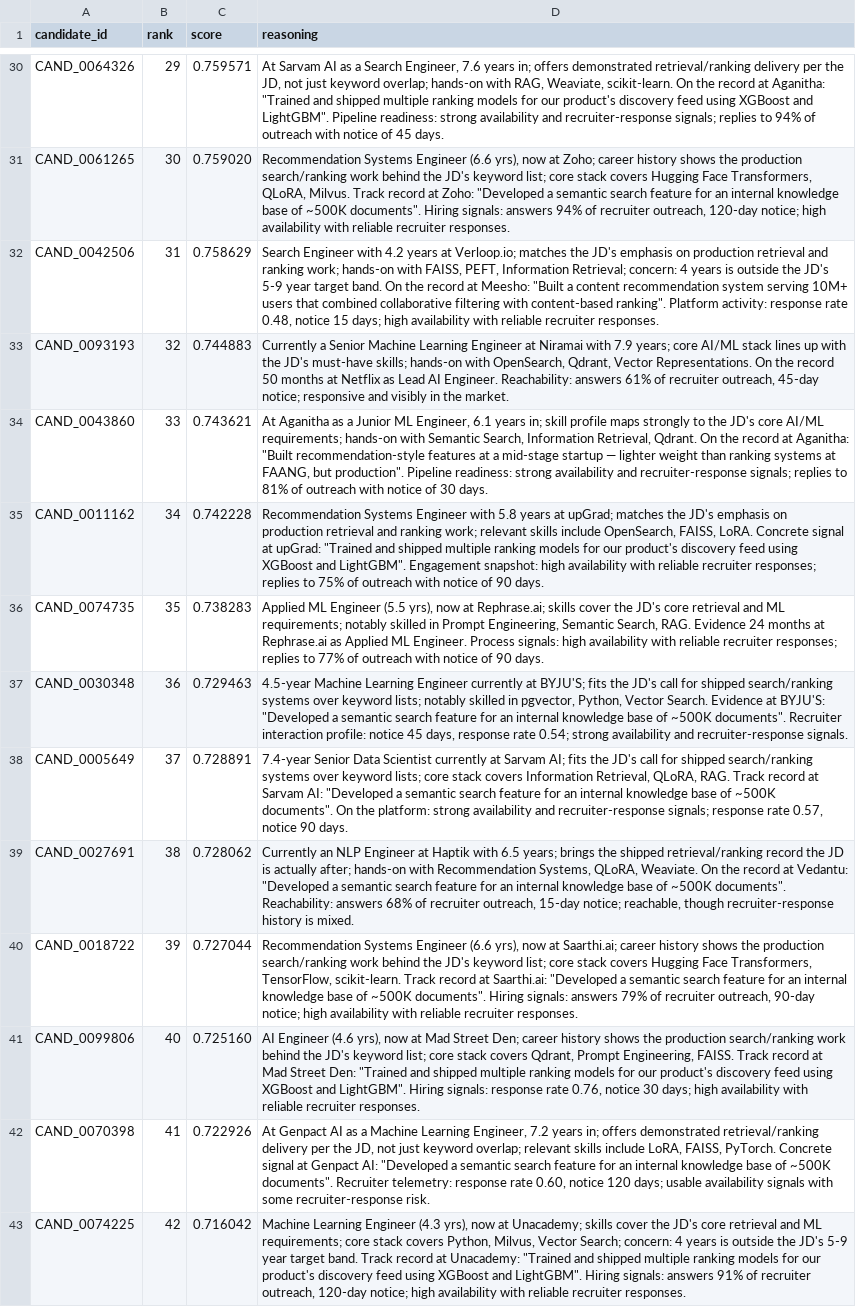
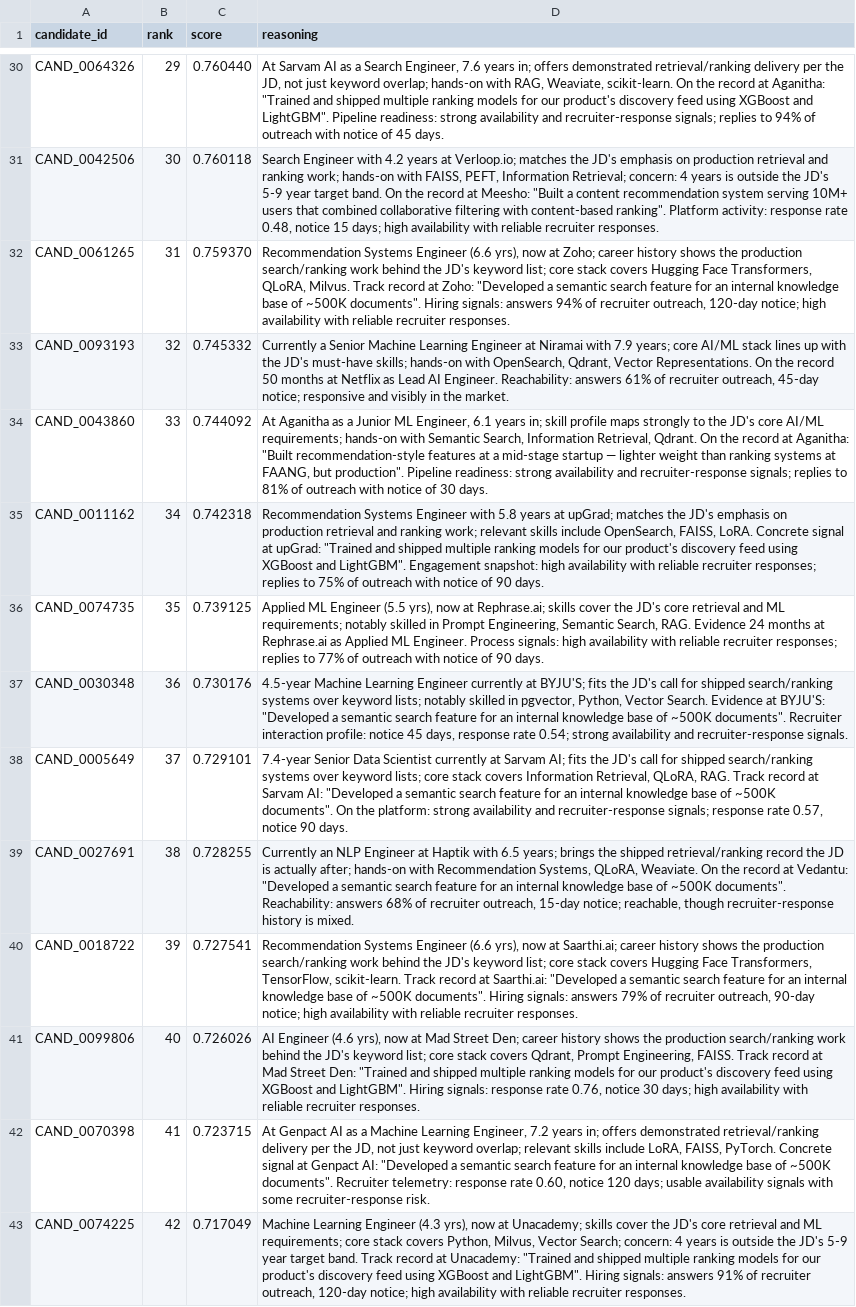
Before and after one commit to bansalbhunesh/redrob-hirefit-ranker, a CSV file: submission.csv, drawn as a sheet; only a part is shown, gaps mark what is left out; removed rows and columns are numbered as before the commit, all else as after; the diff covers the shown part only; the diff names each change by its address in the sheet, - before the commit and + after, or states it on an @@ line.

Commit message:
fix: make submission.csv byte-reproducible across CPU counts (pin BLAS threads)
The committed golden (6b284271) was minted on a many-thread host; a clean
--cpus=2 Docker reproduction produced a different but still deterministic
ranking (fdfd3f35) because numpy/BLAS float-reduction order is not bitwise
stable across thread counts (16 near-tie placements moved; honeypots still 0/53;
99/100 normalized scores shifted in the 6th decimal).

- Pin OPENBLAS/OMP/MKL/NUMEXPR_NUM_THREADS=1 in the Dockerfile and at the top of
  rank.py (before numpy/bm25s import) so output is CPU-count-independent.
- Regenerate submission.csv inside the pinned image; roll golden hash to
  fdfd3f35 in tests/test_submission_gate.py and docs/metrics_manifest.json.
- Verified byte-identical output at --cpus=2, --cpus=4, and serial vs parallel
  workers; add docs/reproducibility_notes.md.

Suite: 163 passed, 0 skipped. 2K-slice golden unchanged (thread-insensitive).

```diff
--- a/submission.csv
+++ b/submission.csv
-C30 (score): 0.759571
+C30 (score): 0.760440
-row 31: CAND_0061265 | 30 | 0.759020 | Recommendation Systems Engineer (6.6 yrs), now at Zoho; career history shows the production search/ranking work behind the JD's keyword list; core stack covers Hugging Face Transformers, QLoRA, Milvus. Track record at Zoho: "Developed a semantic search feature for an internal knowledge base of ~500K documents". Hiring signals: answers 94% of recruiter outreach, 120-day notice; high availability with reliable recruiter responses.
-B31 (rank): 31
+B31 (rank): 30
-C31 (score): 0.758629
+C31 (score): 0.760118
+row 32: CAND_0061265 | 31 | 0.759370 | Recommendation Systems Engineer (6.6 yrs), now at Zoho; career history shows the production search/ranking work behind the JD's keyword list; core stack covers Hugging Face Transformers, QLoRA, Milvus. Track record at Zoho: "Developed a semantic search feature for an internal knowledge base of ~500K documents". Hiring signals: answers 94% of recruiter outreach, 120-day notice; high availability with reliable recruiter responses.
-C33 (score): 0.744883
+C33 (score): 0.745332
-C34 (score): 0.743621
+C34 (score): 0.744092
-C35 (score): 0.742228
+C35 (score): 0.742318
-C36 (score): 0.738283
+C36 (score): 0.739125
-C37 (score): 0.729463
+C37 (score): 0.730176
-C38 (score): 0.728891
+C38 (score): 0.729101
-C39 (score): 0.728062
+C39 (score): 0.728255
-C40 (score): 0.727044
+C40 (score): 0.727541
-C41 (score): 0.725160
+C41 (score): 0.726026
-C42 (score): 0.722926
+C42 (score): 0.723715
-C43 (score): 0.716042
+C43 (score): 0.717049
```
Also changed, not shown: 7 added rows, 7 removed rows and 85 edited cells elsewhere in this file, 5 other files.
